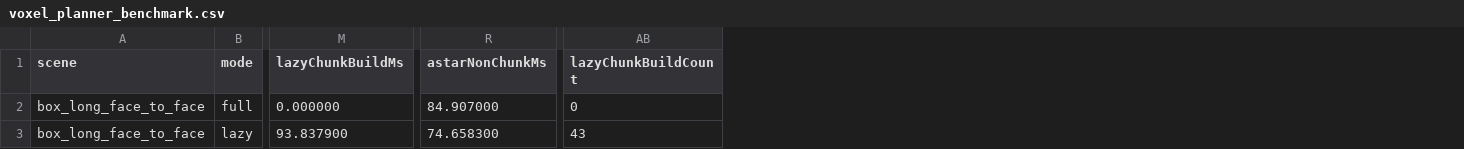
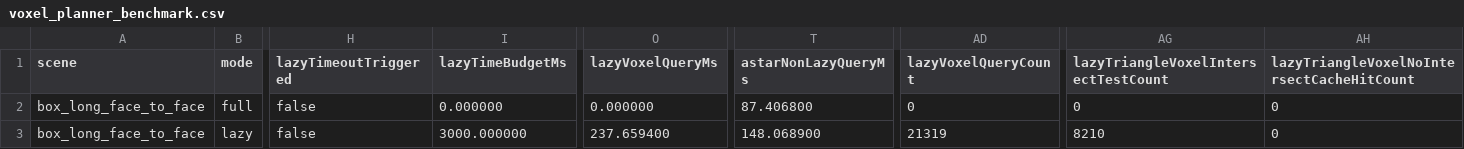
Before and after one commit to qzxhsp9/MovementPath, a CSV file: doc/VoxelPathPlanningBaseline/voxel_planner_benchmark.csv, drawn as a sheet; only a part is shown, gaps mark what is left out; removed rows and columns are numbered as before the commit, all else as after; the diff covers the shown part only; the diff names each change by its address in the sheet, - before the commit and + after, or states it on an @@ line.

Commit message:
优化 Voxel lazy 模式

```diff
--- a/doc/VoxelPathPlanningBaseline/voxel_planner_benchmark.csv
+++ b/doc/VoxelPathPlanningBaseline/voxel_planner_benchmark.csv
+column H (lazyTimeoutTriggered), rows 2-3: false | false
+column I (lazyTimeBudgetMs), rows 2-3: 0.000000 | 3000.000000
-column M (lazyChunkBuildMs), rows 2-3: 0.000000 | 93.837900
+column O (lazyVoxelQueryMs), rows 2-3: 0.000000 | 237.659400
-column R (astarNonChunkMs), rows 2-3: 84.907000 | 74.658300
+column T (astarNonLazyQueryMs), rows 2-3: 87.406800 | 148.068900
-column AB (lazyChunkBuildCount), rows 2-3: 0 | 43
+column AD (lazyVoxelQueryCount), rows 2-3: 0 | 21319
+column AG, rows 1-3: lazyTriangleVoxelIntersectTestCount | 0 | 8210
+column AH, rows 1-3: lazyTriangleVoxelNoIntersectCacheHitCount | 0 | 0
```
Also changed, not shown: 41 edited cells elsewhere in this file, 19 other files.
